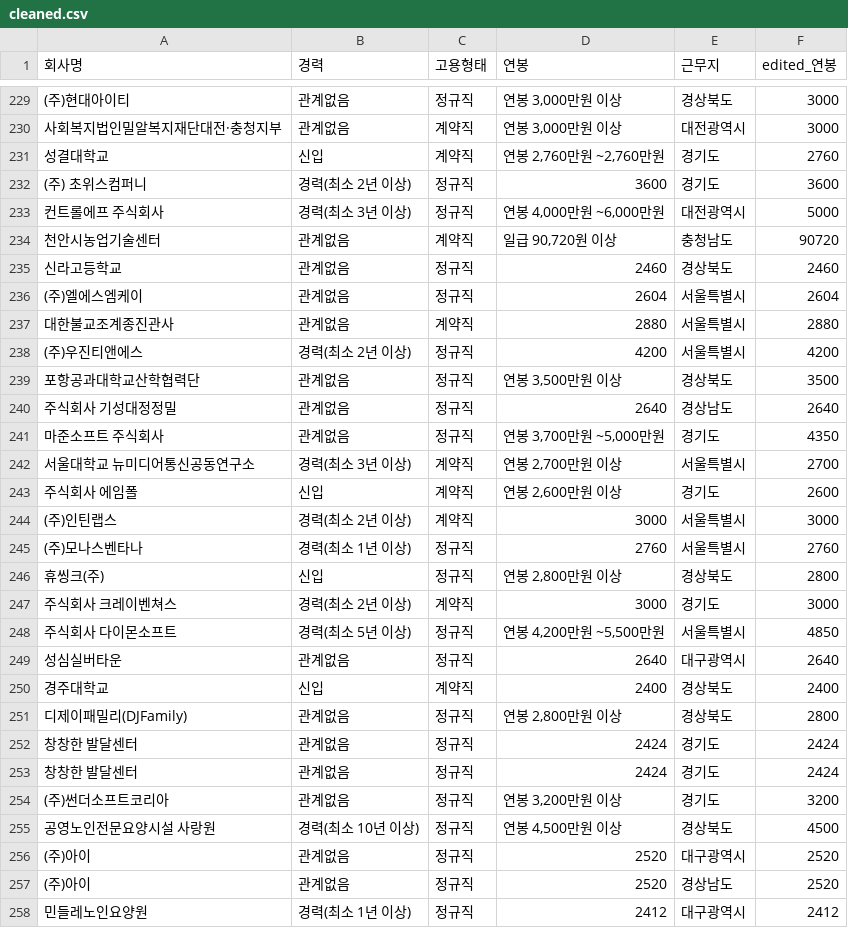
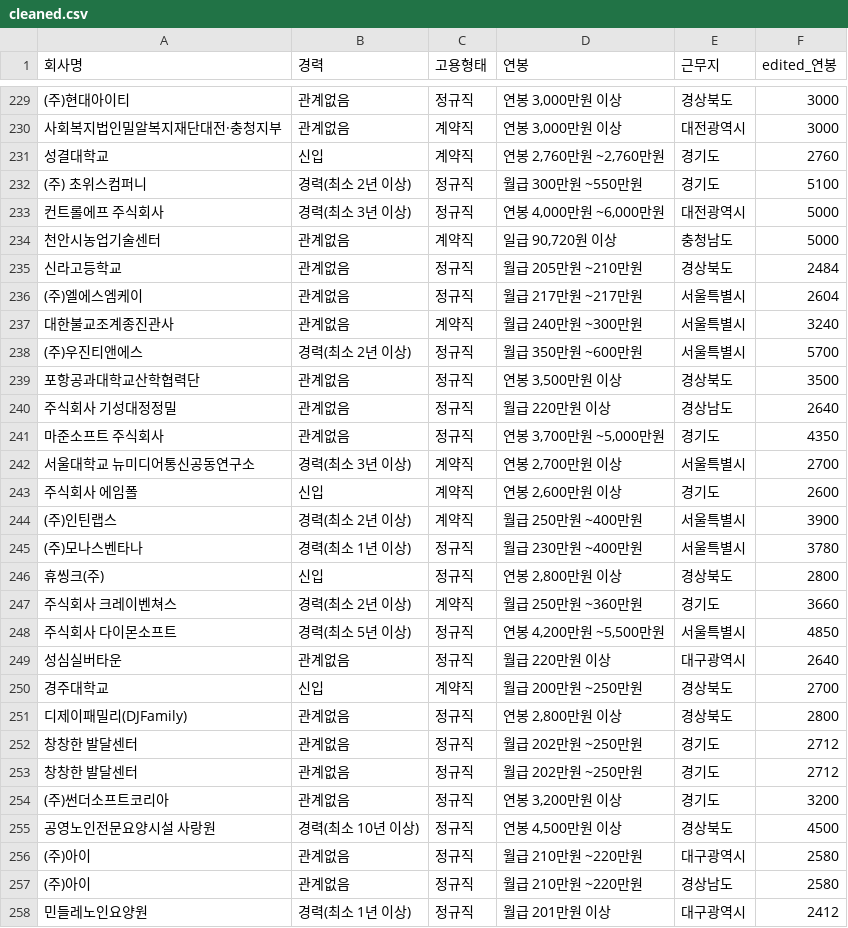
Before and after one commit to 4xvgal/JobScraper, a CSV file: src/csv/forTestFiles/cleaned.csv, drawn as a sheet; only a part is shown, gaps mark what is left out; the diff covers the shown part only.

```diff
--- a/src/csv/forTestFiles/cleaned.csv
+++ b/src/csv/forTestFiles/cleaned.csv
@@ -231,11 +231,11 @@
 성결대학교,신입,계약직,"연봉 2,760만원 ~2,760만원",경기도,2760
-(주) 초위스컴퍼니,경력(최소 2년 이상),정규직,3600,경기도,3600
+(주) 초위스컴퍼니,경력(최소 2년 이상),정규직,월급 300만원 ~550만원,경기도,5100
 컨트롤에프 주식회사,경력(최소 3년 이상),정규직,"연봉 4,000만원 ~6,000만원",대전광역시,5000
-천안시농업기술센터,관계없음,계약직,"일급 90,720원 이상",충청남도,90720
-신라고등학교,관계없음,정규직,2460,경상북도,2460
-(주)엘에스엠케이,관계없음,정규직,2604,서울특별시,2604
-대한불교조계종진관사,관계없음,계약직,2880,서울특별시,2880
-(주)우진티앤에스,경력(최소 2년 이상),정규직,4200,서울특별시,4200
+천안시농업기술센터,관계없음,계약직,"일급 90,720원 이상",충청남도,5000
+신라고등학교,관계없음,정규직,월급 205만원 ~210만원,경상북도,2484
+(주)엘에스엠케이,관계없음,정규직,월급 217만원 ~217만원,서울특별시,2604
+대한불교조계종진관사,관계없음,계약직,월급 240만원 ~300만원,서울특별시,3240
+(주)우진티앤에스,경력(최소 2년 이상),정규직,월급 350만원 ~600만원,서울특별시,5700
 포항공과대학교산학협력단,관계없음,정규직,"연봉 3,500만원 이상",경상북도,3500
-주식회사 기성대정정밀,관계없음,정규직,2640,경상남도,2640
+주식회사 기성대정정밀,관계없음,정규직,월급 220만원 이상,경상남도,2640
 마준소프트 주식회사,관계없음,정규직,"연봉 3,700만원 ~5,000만원",경기도,4350
@@ -243,16 +243,16 @@
 주식회사 에임폴,신입,계약직,"연봉 2,600만원 이상",경기도,2600
-(주)인틴랩스,경력(최소 2년 이상),계약직,3000,서울특별시,3000
-(주)모나스벤타나,경력(최소 1년 이상),정규직,2760,서울특별시,2760
+(주)인틴랩스,경력(최소 2년 이상),계약직,월급 250만원 ~400만원,서울특별시,3900
+(주)모나스벤타나,경력(최소 1년 이상),정규직,월급 230만원 ~400만원,서울특별시,3780
 휴씽크(주),신입,정규직,"연봉 2,800만원 이상",경상북도,2800
-주식회사 크레이벤쳐스,경력(최소 2년 이상),계약직,3000,경기도,3000
+주식회사 크레이벤쳐스,경력(최소 2년 이상),계약직,월급 250만원 ~360만원,경기도,3660
 주식회사 다이몬소프트,경력(최소 5년 이상),정규직,"연봉 4,200만원 ~5,500만원",서울특별시,4850
-성심실버타운,관계없음,정규직,2640,대구광역시,2640
-경주대학교,신입,계약직,2400,경상북도,2400
+성심실버타운,관계없음,정규직,월급 220만원 이상,대구광역시,2640
+경주대학교,신입,계약직,월급 200만원 ~250만원,경상북도,2700
 디제이패밀리(DJFamily),관계없음,정규직,"연봉 2,800만원 이상",경상북도,2800
-창창한 발달센터,관계없음,정규직,2424,경기도,2424
-창창한 발달센터,관계없음,정규직,2424,경기도,2424
+창창한 발달센터,관계없음,정규직,월급 202만원 ~250만원,경기도,2712
+창창한 발달센터,관계없음,정규직,월급 202만원 ~250만원,경기도,2712
 (주)썬더소프트코리아,관계없음,정규직,"연봉 3,200만원 이상",경기도,3200
 공영노인전문요양시설 사랑원,경력(최소 10년 이상),정규직,"연봉 4,500만원 이상",경상북도,4500
-(주)아이,관계없음,정규직,2520,대구광역시,2520
-(주)아이,관계없음,정규직,2520,경상남도,2520
-민들레노인요양원,경력(최소 1년 이상),정규직,2412,대구광역시,2412
+(주)아이,관계없음,정규직,월급 210만원 ~220만원,대구광역시,2580
+(주)아이,관계없음,정규직,월급 210만원 ~220만원,경상남도,2580
+민들레노인요양원,경력(최소 1년 이상),정규직,월급 201만원 이상,대구광역시,2412
```
Also changed, not shown: 100 edited cells elsewhere in this file, 4 other files.
